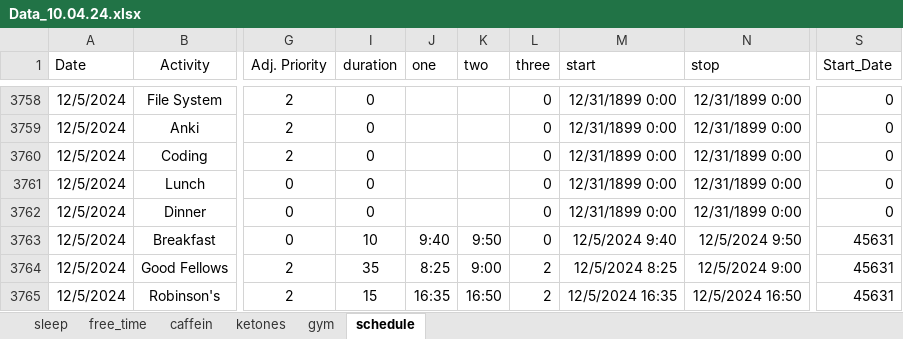
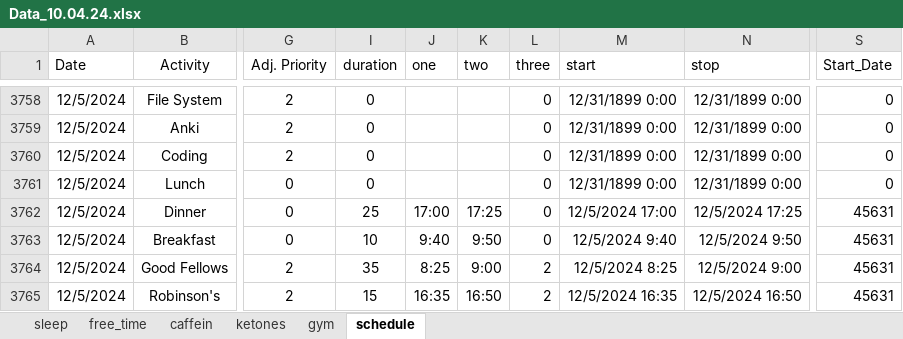
Before and after one commit to chris-kremer/dashapp, an Excel workbook: Data_10.04.24.xlsx, sheet schedule, drawn as a sheet; only a part is shown, gaps mark what is left out; values as stored, in another font and other column widths than the file's, no borders; conditional formats not drawn; the diff names each change by its address in the sheet, - before the commit and + after, or states it on an @@ line.

```diff
--- a/Data_10.04.24.xlsx (sheet schedule)
+++ b/Data_10.04.24.xlsx (sheet schedule)
-I3762 (duration): 0
+I3762 (duration): 25
-J3762 (one): (empty)
+J3762 (one): 17:00
-K3762 (two): (empty)
+K3762 (two): 17:25
-M3762 (start): 12/31/1899 0:00
+M3762 (start): 12/5/2024 17:00
-N3762 (stop): 12/31/1899 0:00
+N3762 (stop): 12/5/2024 17:25
-S3762 (Start_Date): 0
+S3762 (Start_Date): 45631
```
Also changed, not shown: sheet free_time.
